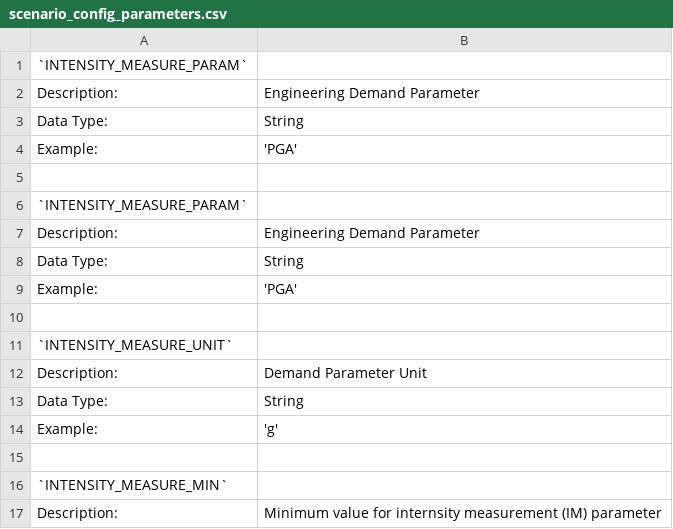
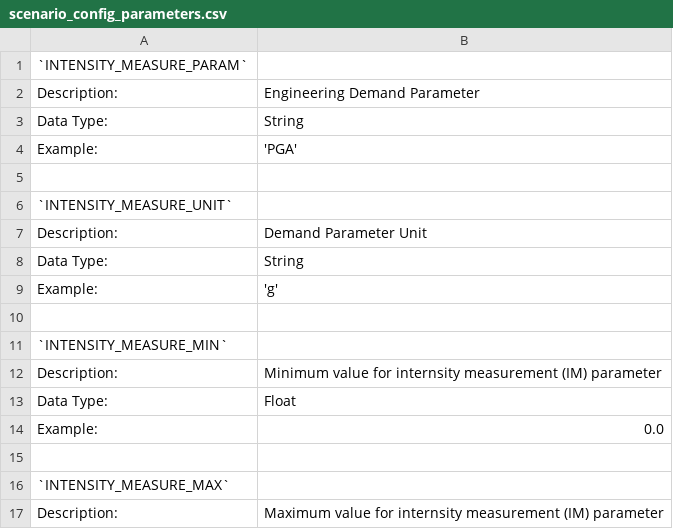
Before and after one commit to GeoscienceAustralia/sira, a CSV file: _static/files/scenario_config_parameters.csv, drawn as a sheet; only a part is shown; the shorter side is filled out with more unchanged rows; the diff names each change by its address in the sheet, - before the commit and + after, or states it on an @@ line.

```diff
--- a/_static/files/scenario_config_parameters.csv
+++ b/_static/files/scenario_config_parameters.csv
-row 6: `INTENSITY_MEASURE_PARAM`
-row 7: Description: | Engineering Demand Parameter
-row 8: Data Type: | String
-row 9: Example: | 'PGA'
-row 10: (empty)
```
Also changed, not shown: _static/scenario_config_parameters.csv, 3 other files.
